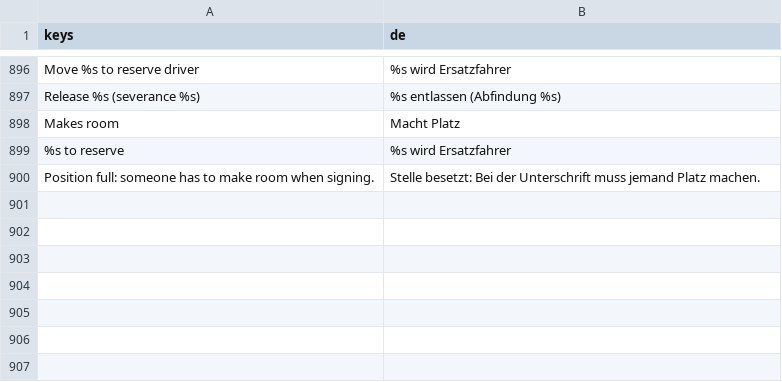
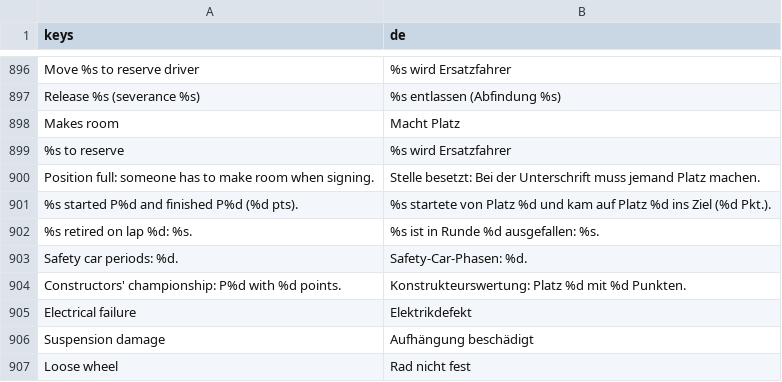
Before and after one commit to ProchaLu/race-race, a CSV file: i18n/strings.csv, drawn as a sheet; only a part is shown, gaps mark what is left out; the diff names each change by its address in the sheet, - before the commit and + after, or states it on an @@ line.

Commit message:
Add German translations for race results and retirements; refactor quick race logic
- Updated `strings.csv` with new German translations for race results, retirements, safety car periods, constructors' championship, and various failure types.
- Modified `quick_race.gd` to streamline race result processing and integrate retirement logic directly into the race simulation.
- Introduced `race_weekend.gd` to handle full race weekends, including practice, qualifying, and race execution, while summarizing results and updating standings.
- Removed temporary test scripts and scenes from the tools directory to clean up the project.

```diff
--- a/i18n/strings.csv
+++ b/i18n/strings.csv
+row 901: %s started P%d and finished P%d (%d pts). | %s startete von Platz %d und kam auf Platz %d ins Ziel (%d Pkt.).
+row 902: %s retired on lap %d: %s. | %s ist in Runde %d ausgefallen: %s.
+row 903: Safety car periods: %d. | Safety-Car-Phasen: %d.
+row 904: Constructors' championship: P%d with %d points. | Konstrukteurswertung: Platz %d mit %d Punkten.
+row 905: Electrical failure | Elektrikdefekt
+row 906: Suspension damage | Aufhängung beschädigt
+row 907: Loose wheel | Rad nicht fest
```
Also changed, not shown: 14 other files.
